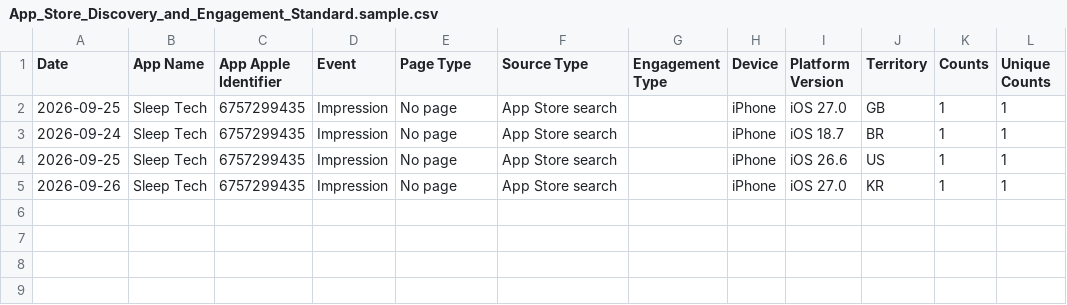
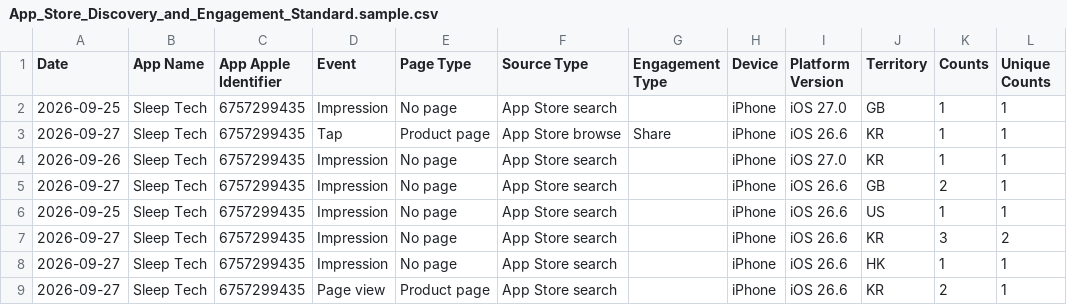
Before and after one commit to workingtomkwak-cmd/sleeptech-dashboard, a CSV file: data/raw/App_Store_Discovery_and_Engagement_Standard.sample.csv, drawn as a sheet.

```diff
--- a/data/raw/App_Store_Discovery_and_Engagement_Standard.sample.csv
+++ b/data/raw/App_Store_Discovery_and_Engagement_Standard.sample.csv
@@ -2,4 +2,8 @@ Date	App Name	App Apple Identifier	Event	Page Type	Source Type	Engagement Type	D
 2026-09-25	Sleep Tech	6757299435	Impression	No page	App Store search		iPhone	iOS 27.0	GB	1	1
-2026-09-24	Sleep Tech	6757299435	Impression	No page	App Store search		iPhone	iOS 18.7	BR	1	1
+2026-09-27	Sleep Tech	6757299435	Tap	Product page	App Store browse	Share	iPhone	iOS 26.6	KR	1	1
+2026-09-26	Sleep Tech	6757299435	Impression	No page	App Store search		iPhone	iOS 27.0	KR	1	1
+2026-09-27	Sleep Tech	6757299435	Impression	No page	App Store search		iPhone	iOS 26.6	GB	2	1
 2026-09-25	Sleep Tech	6757299435	Impression	No page	App Store search		iPhone	iOS 26.6	US	1	1
-2026-09-26	Sleep Tech	6757299435	Impression	No page	App Store search		iPhone	iOS 27.0	KR	1	1
+2026-09-27	Sleep Tech	6757299435	Impression	No page	App Store search		iPhone	iOS 26.6	KR	3	2
+2026-09-27	Sleep Tech	6757299435	Impression	No page	App Store search		iPhone	iOS 26.6	HK	1	1
+2026-09-27	Sleep Tech	6757299435	Page view	Product page	App Store search		iPhone	iOS 26.6	KR	2	1
```
Also changed, not shown: 1 other file.
